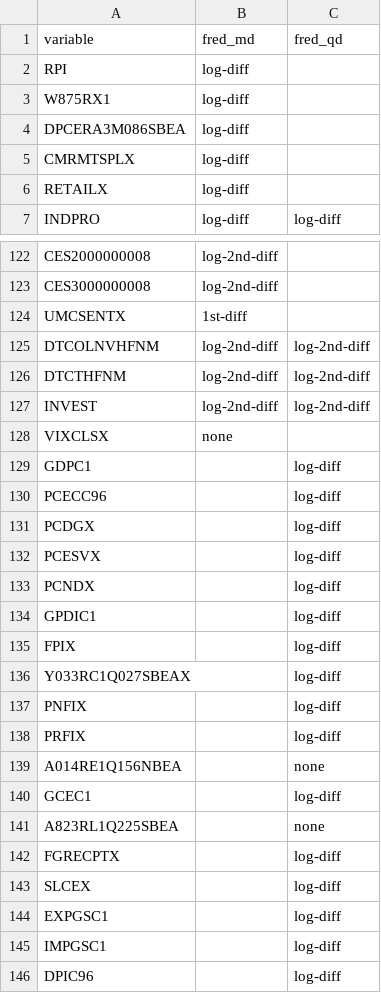
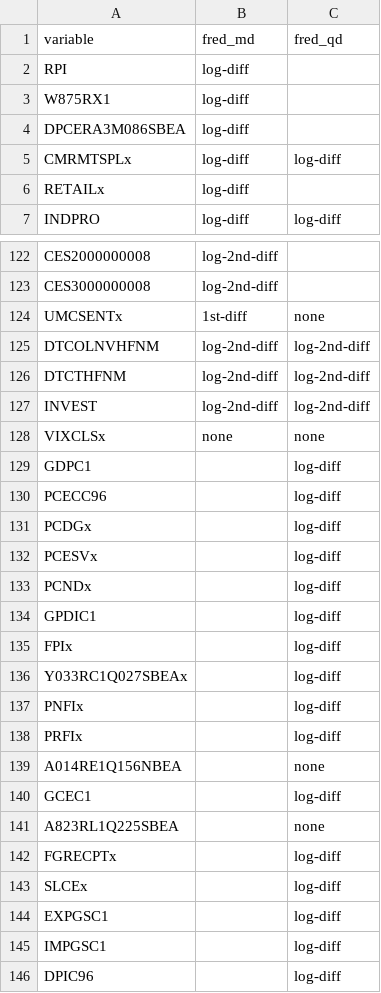
Before and after one commit to nk027/bvar, a CSV file: inst/fred_trans.csv, drawn as a sheet; only a part is shown, gaps mark what is left out; the diff covers the shown part only.

Commit message:
Try and improve test coverage for 1.0.5
Also, roll-back fred to 2023-10 due to naming changes

```diff
--- a/inst/fred_trans.csv
+++ b/inst/fred_trans.csv
@@ -4,4 +4,4 @@
 "DPCERA3M086SBEA","log-diff",
-"CMRMTSPLX","log-diff",
-"RETAILX","log-diff",
+"CMRMTSPLx","log-diff","log-diff"
+"RETAILx","log-diff",
 "INDPRO","log-diff","log-diff"
@@ -123,3 +123,3 @@
 "CES3000000008","log-2nd-diff",
-"UMCSENTX","1st-diff",
+"UMCSENTx","1st-diff","none"
 "DTCOLNVHFNM","log-2nd-diff","log-2nd-diff"
@@ -127,13 +127,13 @@
 "INVEST","log-2nd-diff","log-2nd-diff"
-"VIXCLSX","none",
+"VIXCLSx","none","none"
 "GDPC1",,"log-diff"
 "PCECC96",,"log-diff"
-"PCDGX",,"log-diff"
-"PCESVX",,"log-diff"
-"PCNDX",,"log-diff"
+"PCDGx",,"log-diff"
+"PCESVx",,"log-diff"
+"PCNDx",,"log-diff"
 "GPDIC1",,"log-diff"
-"FPIX",,"log-diff"
-"Y033RC1Q027SBEAX",,"log-diff"
-"PNFIX",,"log-diff"
-"PRFIX",,"log-diff"
+"FPIx",,"log-diff"
+"Y033RC1Q027SBEAx",,"log-diff"
+"PNFIx",,"log-diff"
+"PRFIx",,"log-diff"
 "A014RE1Q156NBEA",,"none"
@@ -141,4 +141,4 @@
 "A823RL1Q225SBEA",,"none"
-"FGRECPTX",,"log-diff"
-"SLCEX",,"log-diff"
+"FGRECPTx",,"log-diff"
+"SLCEx",,"log-diff"
 "EXPGSC1",,"log-diff"
```
Also changed, not shown: 9 removed rows and 73 edited cells elsewhere in this file, 12 other files.
